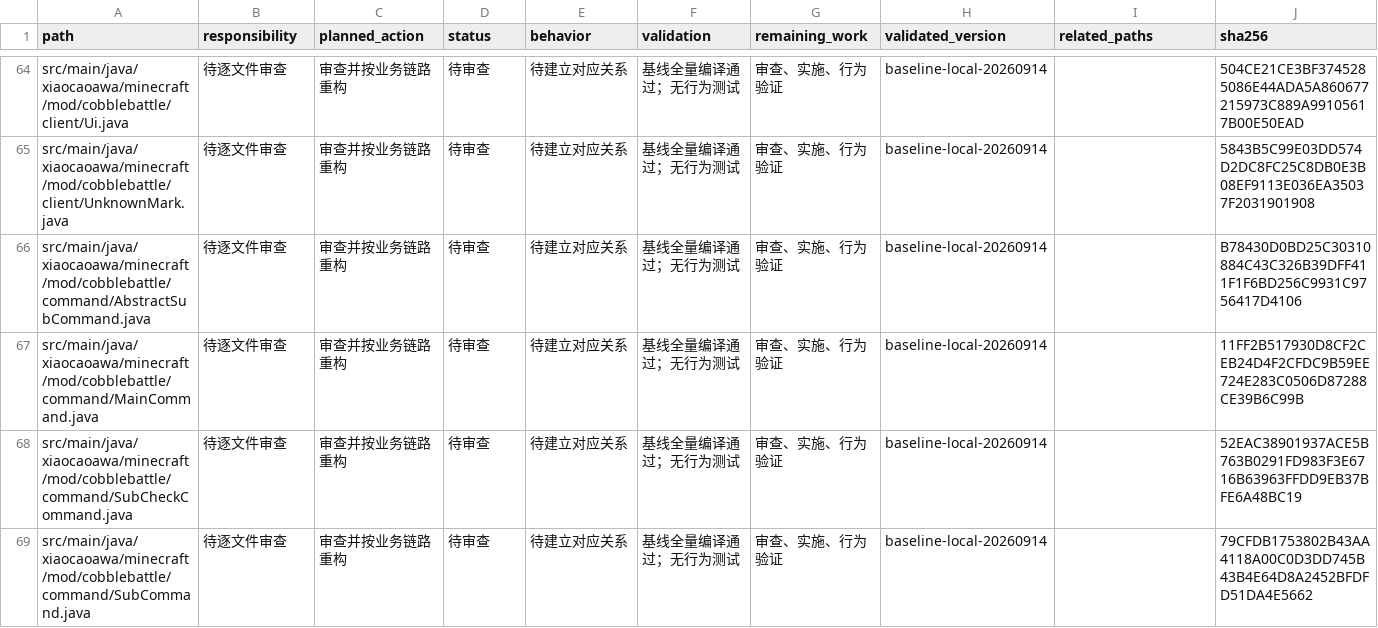
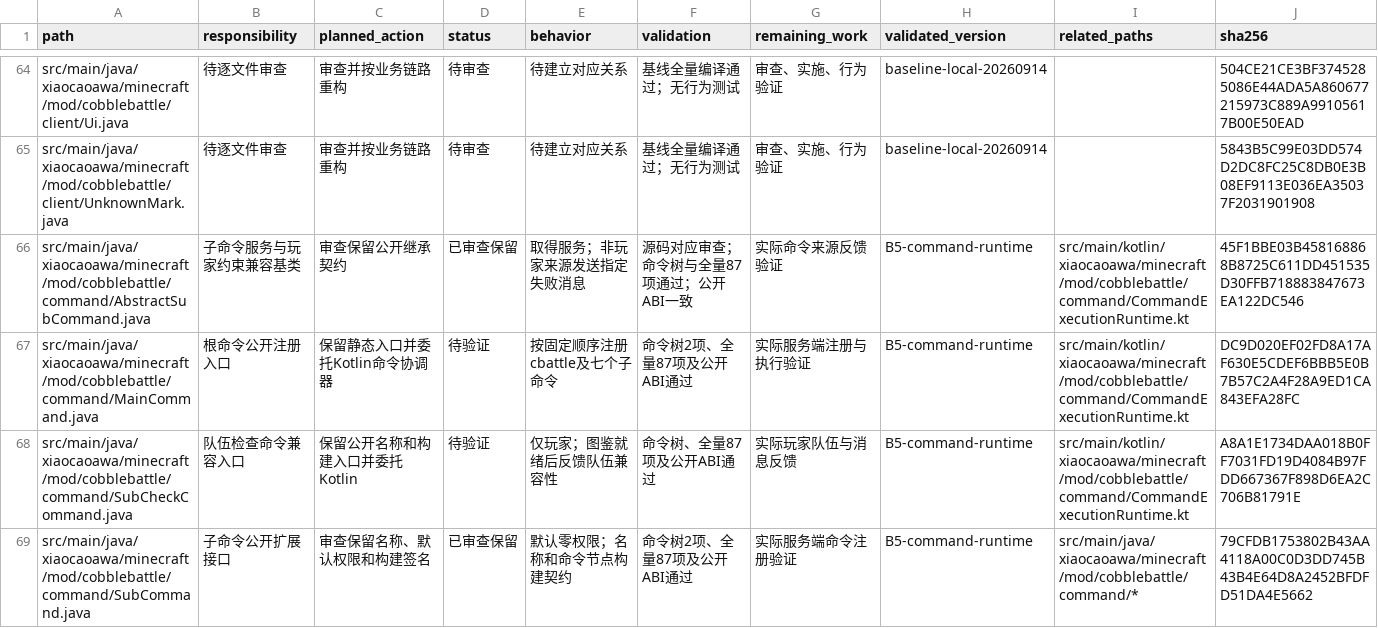
Before and after one commit to RiniceSiberia/cobblemon-shadow-battle, a CSV file: docs/refactor/FILES.csv, drawn as a sheet; only a part is shown, gaps mark what is left out; the diff covers the shown part only.

Commit message:
update: update command execution to Kotlin

```diff
--- a/docs/refactor/FILES.csv
+++ b/docs/refactor/FILES.csv
@@ -65,5 +65,5 @@
 "src/main/java/xiaocaoawa/minecraft/mod/cobblebattle/client/UnknownMark.java","待逐文件审查","审查并按业务链路重构","待审查","待建立对应关系","基线全量编译通过；无行为测试","审查、实施、行为验证","baseline-local-20260914","","5843B5C99E03DD574D2DC8FC25C8DB0E3B08EF9113E036EA35037F2031901908"
-"src/main/java/xiaocaoawa/minecraft/mod/cobblebattle/command/AbstractSubCommand.java","待逐文件审查","审查并按业务链路重构","待审查","待建立对应关系","基线全量编译通过；无行为测试","审查、实施、行为验证","baseline-local-20260914","","B78430D0BD25C30310884C43C326B39DFF411F1F6BD256C9931C9756417D4106"
-"src/main/java/xiaocaoawa/minecraft/mod/cobblebattle/command/MainCommand.java","待逐文件审查","审查并按业务链路重构","待审查","待建立对应关系","基线全量编译通过；无行为测试","审查、实施、行为验证","baseline-local-20260914","","11FF2B517930D8CF2CEB24D4F2CFDC9B59EE724E283C0506D87288CE39B6C99B"
-"src/main/java/xiaocaoawa/minecraft/mod/cobblebattle/command/SubCheckCommand.java","待逐文件审查","审查并按业务链路重构","待审查","待建立对应关系","基线全量编译通过；无行为测试","审查、实施、行为验证","baseline-local-20260914","","52EAC38901937ACE5B763B0291FD983F3E6716B63963FFDD9EB37BFE6A48BC19"
-"src/main/java/xiaocaoawa/minecraft/mod/cobblebattle/command/SubCommand.java","待逐文件审查","审查并按业务链路重构","待审查","待建立对应关系","基线全量编译通过；无行为测试","审查、实施、行为验证","baseline-local-20260914","","79CFDB1753802B43AA4118A00C0D3DD745B43B4E64D8A2452BFDFD51DA4E5662"
+"src/main/java/xiaocaoawa/minecraft/mod/cobblebattle/command/AbstractSubCommand.java","子命令服务与玩家约束兼容基类","审查保留公开继承契约","已审查保留","取得服务；非玩家来源发送指定失败消息","源码对应审查；命令树与全量87项通过；公开ABI一致","实际命令来源反馈验证","B5-command-runtime","src/main/kotlin/xiaocaoawa/minecraft/mod/cobblebattle/command/CommandExecutionRuntime.kt","45F1BBE03B458168868B8725C611DD451535D30FFB718883847673EA122DC546"
+"src/main/java/xiaocaoawa/minecraft/mod/cobblebattle/command/MainCommand.java","根命令公开注册入口","保留静态入口并委托Kotlin命令协调器","待验证","按固定顺序注册cbattle及七个子命令","命令树2项、全量87项及公开ABI通过","实际服务端注册与执行验证","B5-command-runtime","src/main/kotlin/xiaocaoawa/minecraft/mod/cobblebattle/command/CommandExecutionRuntime.kt","DC9D020EF02FD8A17AF630E5CDEF6BBB5E0B7B57C2A4F28A9ED1CA843EFA28FC"
+"src/main/java/xiaocaoawa/minecraft/mod/cobblebattle/command/SubCheckCommand.java","队伍检查命令兼容入口","保留公开名称和构建入口并委托Kotlin","待验证","仅玩家；图鉴就绪后反馈队伍兼容性","命令树、全量87项及公开ABI通过","实际玩家队伍与消息反馈","B5-command-runtime","src/main/kotlin/xiaocaoawa/minecraft/mod/cobblebattle/command/CommandExecutionRuntime.kt","A8A1E1734DAA018B0FF7031FD19D4084B97FDD667367F898D6EA2C706B81791E"
+"src/main/java/xiaocaoawa/minecraft/mod/cobblebattle/command/SubCommand.java","子命令公开扩展接口","审查保留名称、默认权限和构建签名","已审查保留","默认零权限；名称和命令节点构建契约","命令树2项、全量87项及公开ABI通过","实际服务端命令注册验证","B5-command-runtime","src/main/java/xiaocaoawa/minecraft/mod/cobblebattle/command/*","79CFDB1753802B43AA4118A00C0D3DD745B43B4E64D8A2452BFDFD51DA4E5662"
```
Also changed, not shown: 4 added rows and 54 edited cells elsewhere in this file, 15 other files.
